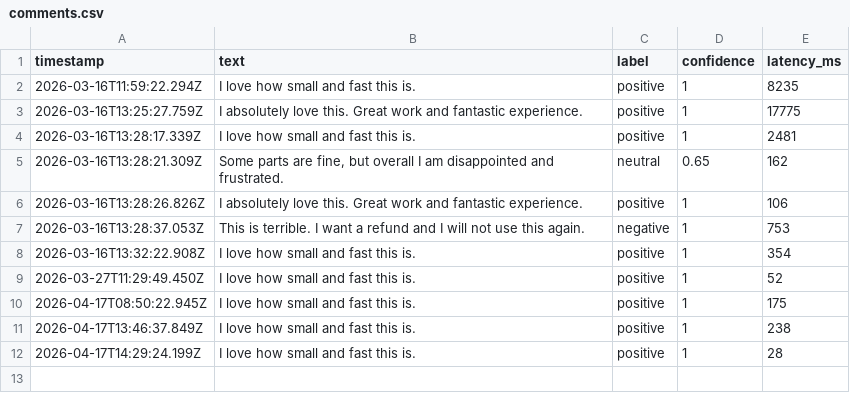
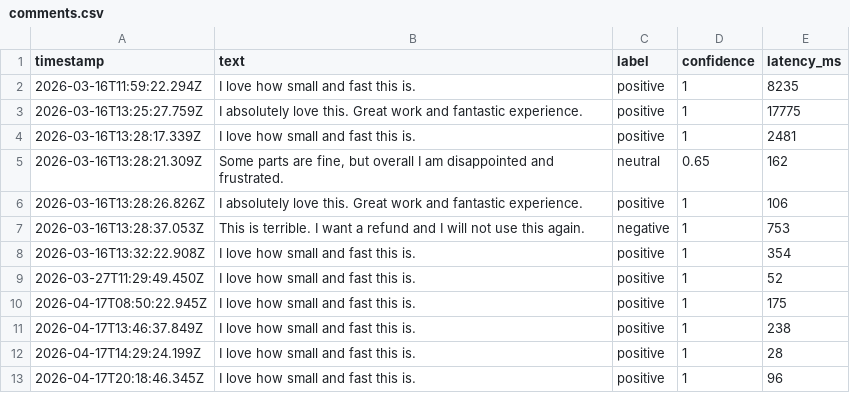
Before and after one commit to nickromney/platform, a CSV file: apps/sentiment/data/comments.csv, drawn as a sheet; the diff names each change by its address in the sheet, - before the commit and + after, or states it on an @@ line.

```diff
--- a/apps/sentiment/data/comments.csv
+++ b/apps/sentiment/data/comments.csv
+row 13: 2026-04-17T20:18:46.345Z | I love how small and fast this is. | positive | 1 | 96
```
Also changed, not shown: 41 other files.
